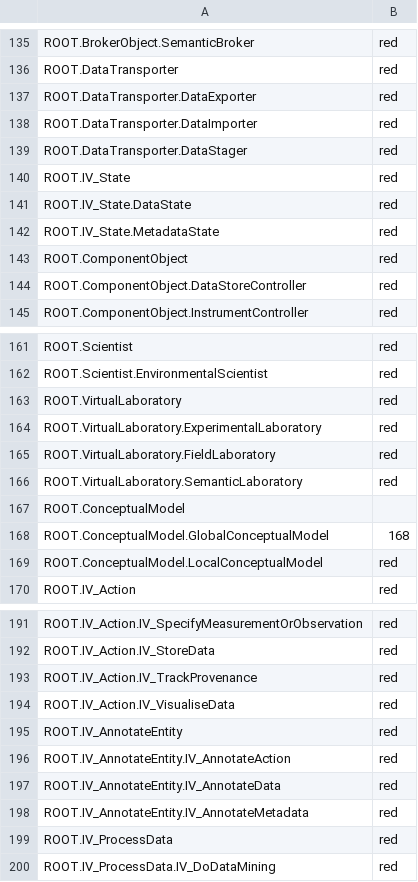
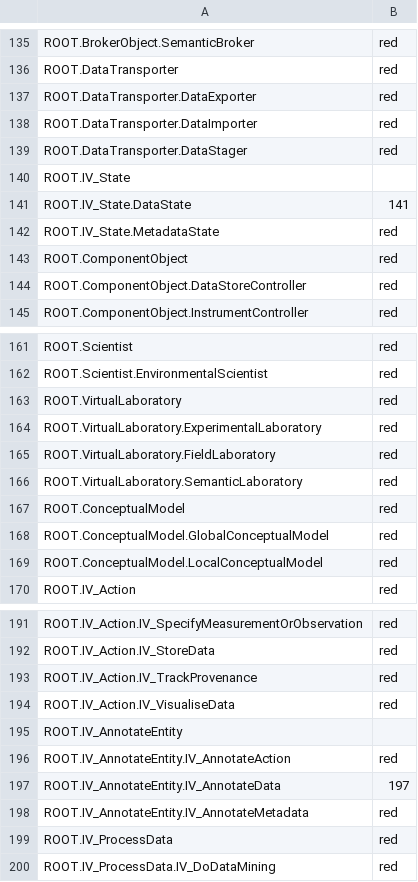
Before and after one commit to xiaofengleo/RMRI, a CSV file: application/static/markedRTree.csv, drawn as a sheet; only a part is shown, gaps mark what is left out.

```diff
--- a/application/static/markedRTree.csv
+++ b/application/static/markedRTree.csv
@@ -139,4 +139,4 @@ ROOT.DataTransporter.DataImporter,red
 ROOT.DataTransporter.DataStager,red
-ROOT.IV_State,red
-ROOT.IV_State.DataState,red
+ROOT.IV_State,
+ROOT.IV_State.DataState,141
 ROOT.IV_State.MetadataState,red
@@ -166,4 +166,4 @@ ROOT.VirtualLaboratory.FieldLaboratory,red
 ROOT.VirtualLaboratory.SemanticLaboratory,red
-ROOT.ConceptualModel,
-ROOT.ConceptualModel.GlobalConceptualModel,168
+ROOT.ConceptualModel,red
+ROOT.ConceptualModel.GlobalConceptualModel,red
 ROOT.ConceptualModel.LocalConceptualModel,red
@@ -194,5 +194,5 @@ ROOT.IV_Action.IV_TrackProvenance,red
 ROOT.IV_Action.IV_VisualiseData,red
-ROOT.IV_AnnotateEntity,red
+ROOT.IV_AnnotateEntity,
 ROOT.IV_AnnotateEntity.IV_AnnotateAction,red
-ROOT.IV_AnnotateEntity.IV_AnnotateData,red
+ROOT.IV_AnnotateEntity.IV_AnnotateData,197
 ROOT.IV_AnnotateEntity.IV_AnnotateMetadata,red
```
Also changed, not shown: 7 other files.
